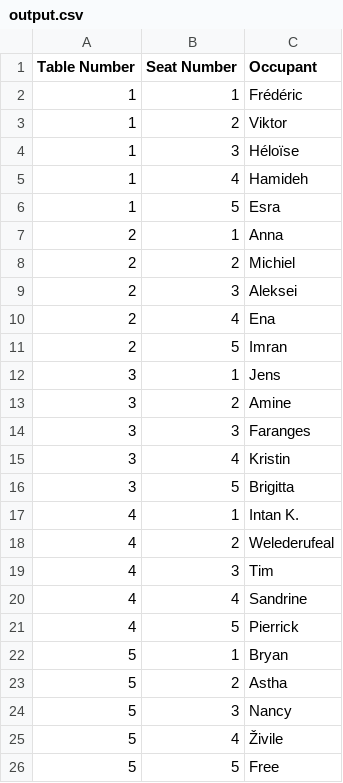
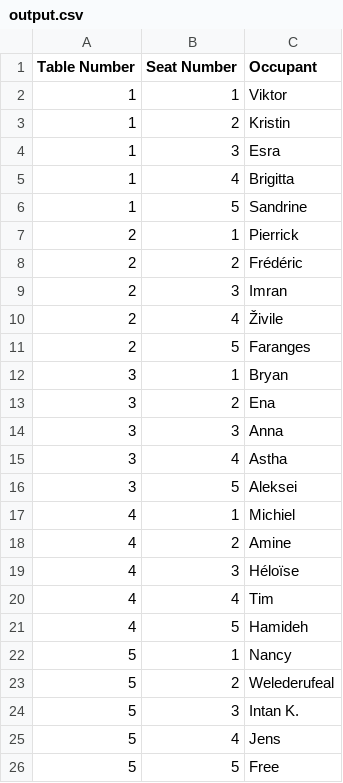
Before and after one commit to BogJ674/challenge-openspace-classifier, a CSV file: output.csv, drawn as a sheet.

```diff
--- a/output.csv
+++ b/output.csv
@@ -1,26 +1,26 @@
 Table Number,Seat Number,Occupant
-1,1,Frédéric
-1,2,Viktor
-1,3,Héloïse
-1,4,Hamideh
-1,5,Esra
-2,1,Anna
-2,2,Michiel
-2,3,Aleksei
-2,4,Ena
-2,5,Imran
-3,1,Jens
-3,2,Amine
-3,3,Faranges
-3,4,Kristin
-3,5,Brigitta
-4,1,Intan K.
-4,2,Welederufeal
-4,3,Tim
-4,4,Sandrine
-4,5,Pierrick
-5,1,Bryan
-5,2,Astha
-5,3,Nancy
-5,4,Živile
+1,1,Viktor
+1,2,Kristin
+1,3,Esra
+1,4,Brigitta
+1,5,Sandrine
+2,1,Pierrick
+2,2,Frédéric
+2,3,Imran
+2,4,Živile
+2,5,Faranges
+3,1,Bryan
+3,2,Ena
+3,3,Anna
+3,4,Astha
+3,5,Aleksei
+4,1,Michiel
+4,2,Amine
+4,3,Héloïse
+4,4,Tim
+4,5,Hamideh
+5,1,Nancy
+5,2,Welederufeal
+5,3,Intan K.
+5,4,Jens
 5,5,Free
```
Also changed, not shown: 3 other files.
